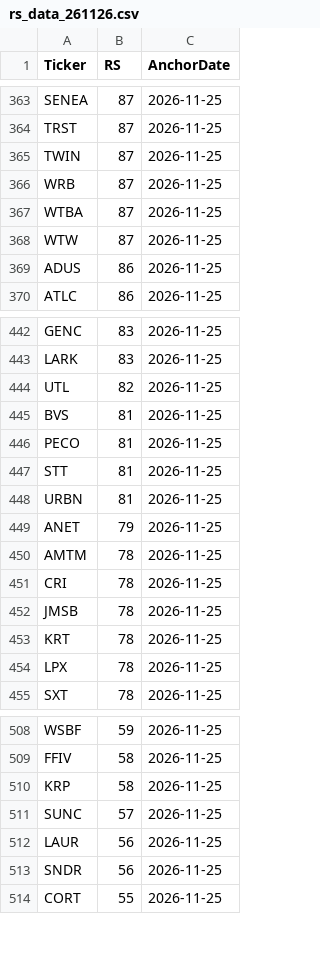
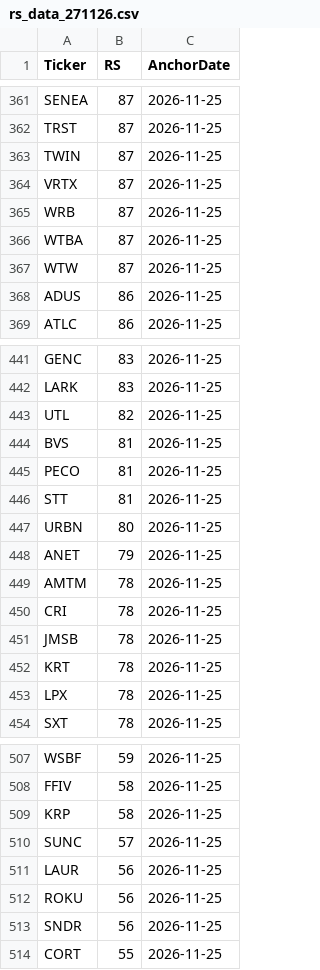
Before and after one commit to githhhh/Yfinance_data, a CSV file: results_pkl/rs_data_271126.csv (was results_pkl/rs_data_261126.csv), drawn as a sheet; only a part is shown, gaps mark what is left out; the diff covers the shown part only.

```diff
--- a/results_pkl/rs_data_261126.csv
+++ b/results_pkl/rs_data_271126.csv
@@ -365,2 +363,3 @@ TRST,87,2026-11-25
 TWIN,87,2026-11-25
+VRTX,87,2026-11-25
 WRB,87,2026-11-25
@@ -447,3 +446,3 @@ PECO,81,2026-11-25
 STT,81,2026-11-25
-URBN,81,2026-11-25
+URBN,80,2026-11-25
 ANET,79,2026-11-25
@@ -512,2 +511,3 @@ SUNC,57,2026-11-25
 LAUR,56,2026-11-25
+ROKU,56,2026-11-25
 SNDR,56,2026-11-25
```
Also changed, not shown: 3 added rows and 5 removed rows elsewhere in this file, us/52wk_new_high_results.csv, us/eps_growth_screener_results.csv, 6 other files.
